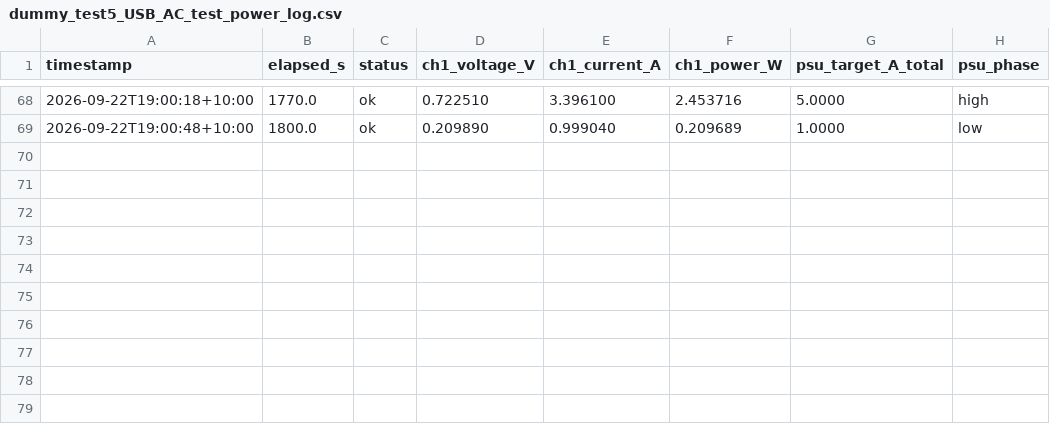
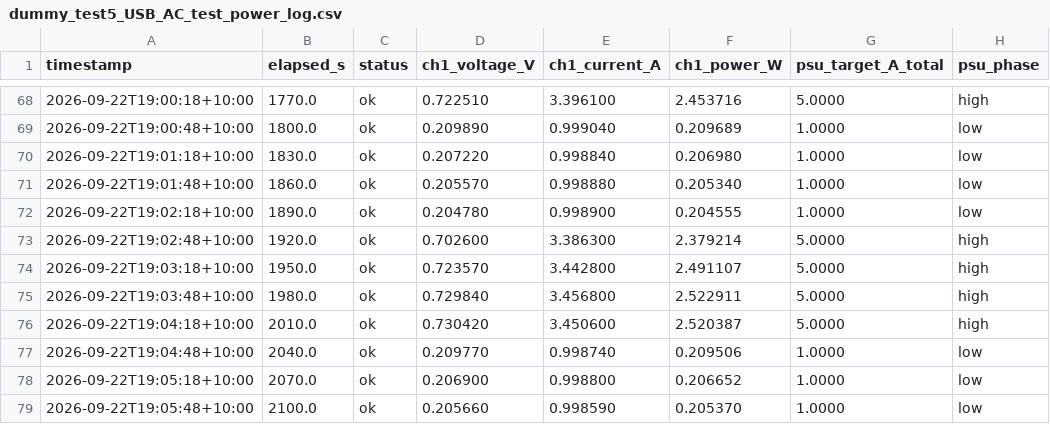
Before and after one commit to thommofrench/EGH490DataCapN11051205, a CSV file: dummy_test5_USB_AC_test_power_log.csv, drawn as a sheet; only a part is shown, gaps mark what is left out.

Commit message:
data update 2026-09-22T19:06:04

```diff
--- a/dummy_test5_USB_AC_test_power_log.csv
+++ b/dummy_test5_USB_AC_test_power_log.csv
@@ -69 +69,11 @@ timestamp,elapsed_s,status,ch1_voltage_V,ch1_current_A,ch1_power_W,psu_target_A_
 2026-09-22T19:00:48+10:00,1800.0,ok,0.209890,0.999040,0.209689,1.0000,low
+2026-09-22T19:01:18+10:00,1830.0,ok,0.207220,0.998840,0.206980,1.0000,low
+2026-09-22T19:01:48+10:00,1860.0,ok,0.205570,0.998880,0.205340,1.0000,low
+2026-09-22T19:02:18+10:00,1890.0,ok,0.204780,0.998900,0.204555,1.0000,low
+2026-09-22T19:02:48+10:00,1920.0,ok,0.702600,3.386300,2.379214,5.0000,high
+2026-09-22T19:03:18+10:00,1950.0,ok,0.723570,3.442800,2.491107,5.0000,high
+2026-09-22T19:03:48+10:00,1980.0,ok,0.729840,3.456800,2.522911,5.0000,high
+2026-09-22T19:04:18+10:00,2010.0,ok,0.730420,3.450600,2.520387,5.0000,high
+2026-09-22T19:04:48+10:00,2040.0,ok,0.209770,0.998740,0.209506,1.0000,low
+2026-09-22T19:05:18+10:00,2070.0,ok,0.206900,0.998800,0.206652,1.0000,low
+2026-09-22T19:05:48+10:00,2100.0,ok,0.205660,0.998590,0.205370,1.0000,low
```
